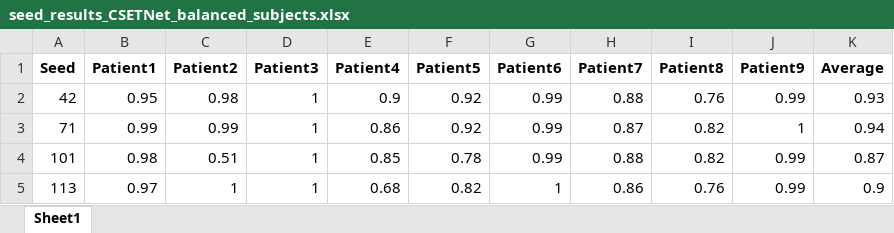
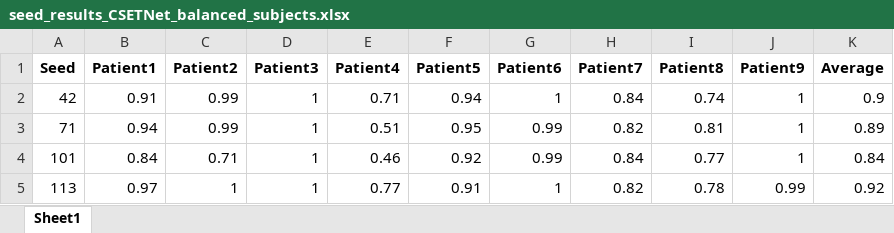
Before and after one commit to Bvs00/Multi_Task_Motor_Imagery, an Excel workbook: Results_2B/Results_Alpha025/Results_SegRec/Results_Cross/Results_CSETNet/seed_results_CSETNet_balanced_subjects.xlsx, sheet Sheet1, drawn as a sheet; only a part is shown; values as stored, in another font and other column widths than the file's, no borders; the diff covers the shown part only; the diff names each change by its address in the sheet, - before the commit and + after, or states it on an @@ line.

```diff
--- a/Results_2B/Results_Alpha025/Results_SegRec/Results_Cross/Results_CSETNet/seed_results_CSETNet_balanced_subjects.xlsx (sheet Sheet1)
+++ b/Results_2B/Results_Alpha025/Results_SegRec/Results_Cross/Results_CSETNet/seed_results_CSETNet_balanced_subjects.xlsx (sheet Sheet1)
-B2 (Patient1): 0.95
+B2 (Patient1): 0.91
-C2 (Patient2): 0.98
+C2 (Patient2): 0.99
-E2 (Patient4): 0.9
+E2 (Patient4): 0.71
-F2 (Patient5): 0.92
+F2 (Patient5): 0.94
-G2 (Patient6): 0.99
+G2 (Patient6): 1
-H2 (Patient7): 0.88
+H2 (Patient7): 0.84
-I2 (Patient8): 0.76
+I2 (Patient8): 0.74
-J2 (Patient9): 0.99
+J2 (Patient9): 1
-K2 (Average): 0.93
+K2 (Average): 0.9
-B3 (Patient1): 0.99
+B3 (Patient1): 0.94
-E3 (Patient4): 0.86
+E3 (Patient4): 0.51
-F3 (Patient5): 0.92
+F3 (Patient5): 0.95
-H3 (Patient7): 0.87
+H3 (Patient7): 0.82
-I3 (Patient8): 0.82
+I3 (Patient8): 0.81
-K3 (Average): 0.94
+K3 (Average): 0.89
-B4 (Patient1): 0.98
+B4 (Patient1): 0.84
-C4 (Patient2): 0.51
+C4 (Patient2): 0.71
-E4 (Patient4): 0.85
+E4 (Patient4): 0.46
-F4 (Patient5): 0.78
+F4 (Patient5): 0.92
-H4 (Patient7): 0.88
+H4 (Patient7): 0.84
-I4 (Patient8): 0.82
+I4 (Patient8): 0.77
-J4 (Patient9): 0.99
+J4 (Patient9): 1
-K4 (Average): 0.87
+K4 (Average): 0.84
-E5 (Patient4): 0.68
+E5 (Patient4): 0.77
-F5 (Patient5): 0.82
+F5 (Patient5): 0.91
-H5 (Patient7): 0.86
+H5 (Patient7): 0.82
-I5 (Patient8): 0.76
+I5 (Patient8): 0.78
-K5 (Average): 0.9
+K5 (Average): 0.92
```
Also changed, not shown: 82 edited cells elsewhere in this sheet, Results_2B/Results_Alpha025/Results_SegRec/Results_Cross/Results_CSETNet/seed_results_CSETNet_balanced.xlsx, Results_2B/Results_Alpha025/Results_SegRec/Results_Cross/Results_CTNet/seed_results_CTNet_balanced.xlsx, 35 other files.
